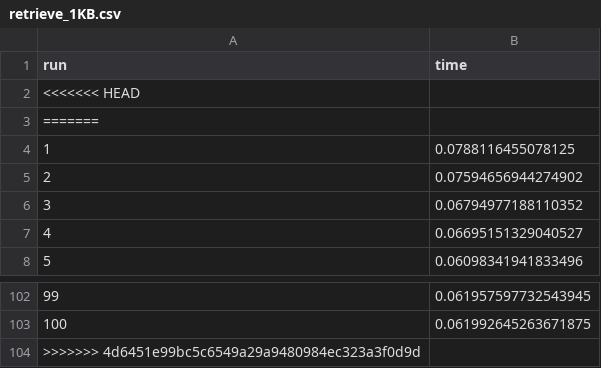
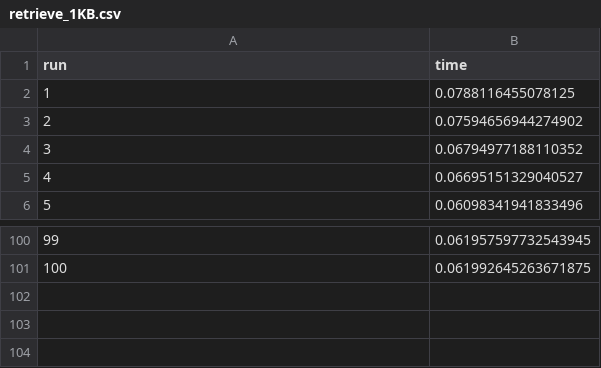
Before and after one commit to Dudeslam/DistributedStorage, a CSV file: metrics/logs/retrieve_1KB.csv, drawn as a sheet; only a part is shown, gaps mark what is left out; the diff names each change by its address in the sheet, - before the commit and + after, or states it on an @@ line.

```diff
--- a/metrics/logs/retrieve_1KB.csv
+++ b/metrics/logs/retrieve_1KB.csv
-row 2: <<<<<<< HEAD
-row 3: =======
-row 104: >>>>>>> 4d6451e99bc5c6549a29a9480984ec323a3f0d9d
```
Also changed, not shown: metrics/logs/retrieve_100KB.csv, 8 other files.
